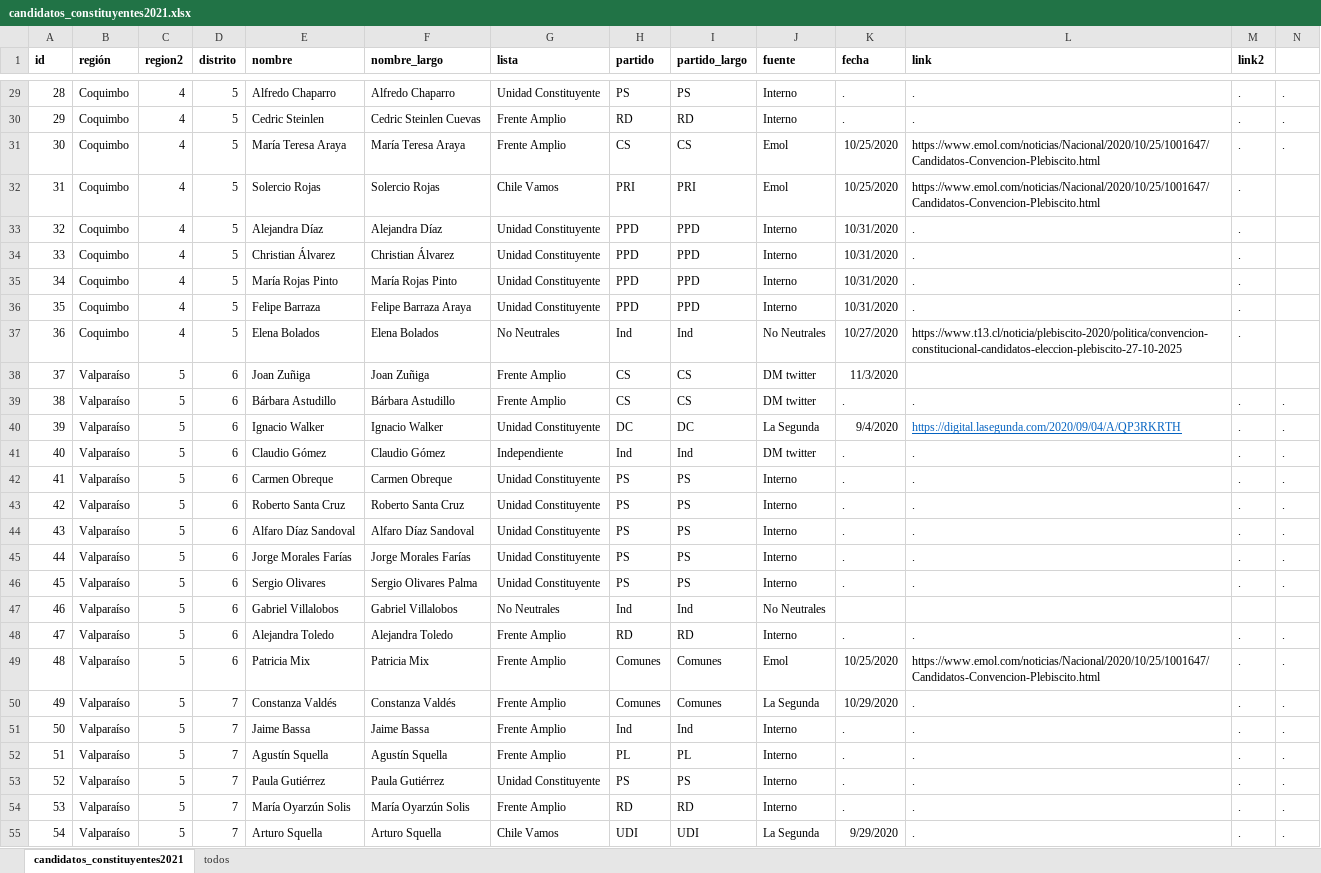
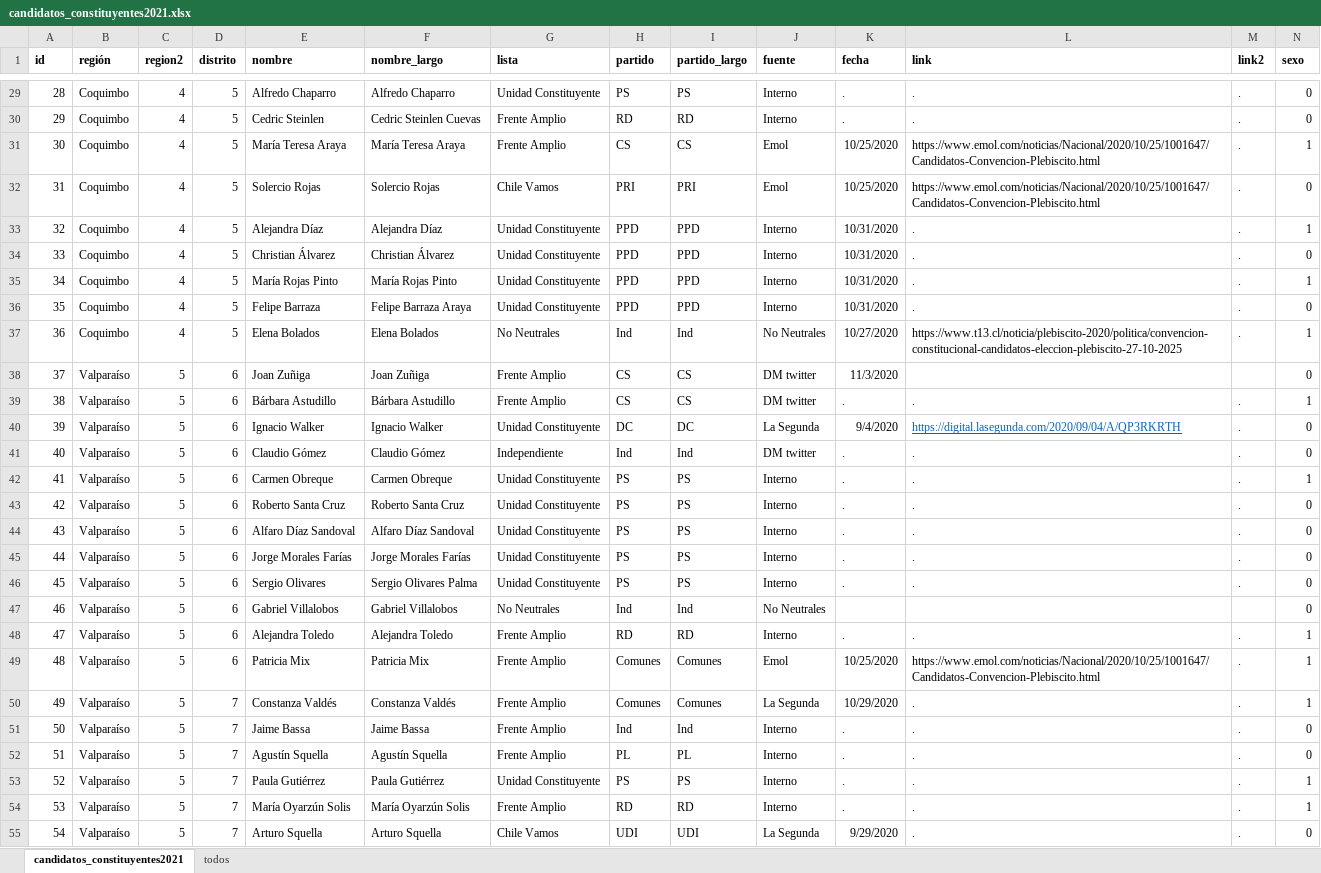
Before and after one commit to tresquintos/candidatos, an Excel workbook: constituyentes 2021/candidatos_constituyentes2021.xlsx, sheet candidatos_constituyentes2021, drawn as a sheet; only a part is shown, gaps mark what is left out; values as stored, in another font and other column widths than the file's, no borders; the diff covers the shown part only; the diff names each change by its address in the sheet, - before the commit and + after, or states it on an @@ line.

```diff
--- a/constituyentes 2021/candidatos_constituyentes2021.xlsx (sheet candidatos_constituyentes2021)
+++ b/constituyentes 2021/candidatos_constituyentes2021.xlsx (sheet candidatos_constituyentes2021)
-N1: (empty)
+N1: sexo
-N29:N30 (sexo): .
+N29:N30 (sexo): 0
-N31 (sexo): .
+N31 (sexo): 1
-N32 (sexo): (empty)
+N32 (sexo): 0
-N33 (sexo): (empty)
+N33 (sexo): 1
-N34 (sexo): (empty)
+N34 (sexo): 0
-N35 (sexo): (empty)
+N35 (sexo): 1
-N36 (sexo): (empty)
+N36 (sexo): 0
-N37 (sexo): (empty)
+N37 (sexo): 1
-N38 (sexo): (empty)
+N38 (sexo): 0
-N39 (sexo): .
+N39 (sexo): 1
-N40:N41 (sexo): .
+N40:N41 (sexo): 0
-N42 (sexo): .
+N42 (sexo): 1
-N43:N46 (sexo): .
+N43:N46 (sexo): 0
-N47 (sexo): (empty)
+N47 (sexo): 0
-N48:N50 (sexo): .
+N48:N50 (sexo): 1
-N51:N52 (sexo): .
+N51:N52 (sexo): 0
-N53:N54 (sexo): .
+N53:N54 (sexo): 1
-N55 (sexo): .
+N55 (sexo): 0
```
Also changed, not shown: 332 edited cells elsewhere in this sheet, 1 other file.
